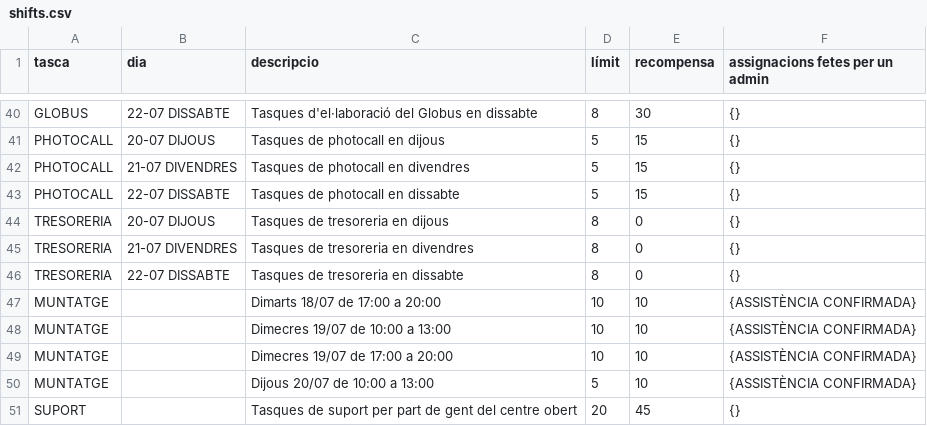
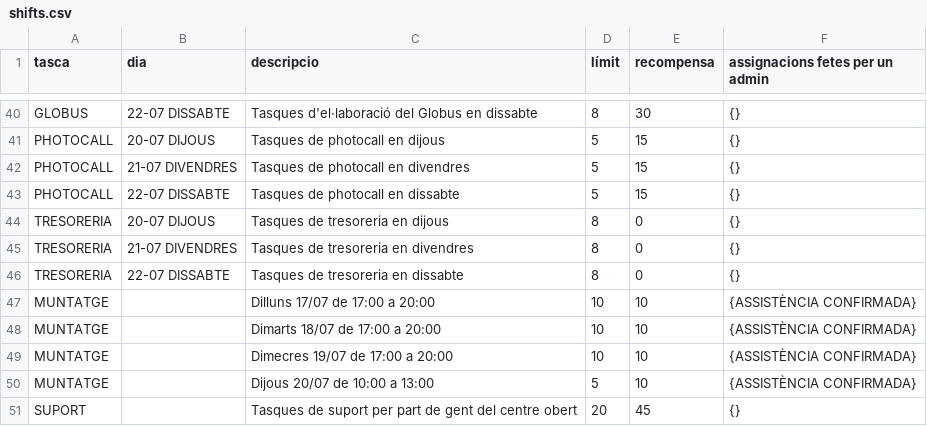
Before and after one commit to alfonsovng/voluntariat-el-tingladu, a CSV file: service-postgres/sql/csv/shifts.csv, drawn as a sheet; only a part is shown, gaps mark what is left out.

Commit message:
Canvi torn muntatge

```diff
--- a/service-postgres/sql/csv/shifts.csv
+++ b/service-postgres/sql/csv/shifts.csv
@@ -46,4 +46,4 @@ TRESORERIA,21-07 DIVENDRES,Tasques de tresoreria en divendres,8,0,{}
 TRESORERIA,22-07 DISSABTE,Tasques de tresoreria en dissabte,8,0,{}
+MUNTATGE,"",Dilluns 17/07 de 17:00 a 20:00,10,10,{ASSISTÈNCIA CONFIRMADA}
 MUNTATGE,"",Dimarts 18/07 de 17:00 a 20:00,10,10,{ASSISTÈNCIA CONFIRMADA}
-MUNTATGE,"",Dimecres 19/07 de 10:00 a 13:00,10,10,{ASSISTÈNCIA CONFIRMADA}
 MUNTATGE,"",Dimecres 19/07 de 17:00 a 20:00,10,10,{ASSISTÈNCIA CONFIRMADA}
```
